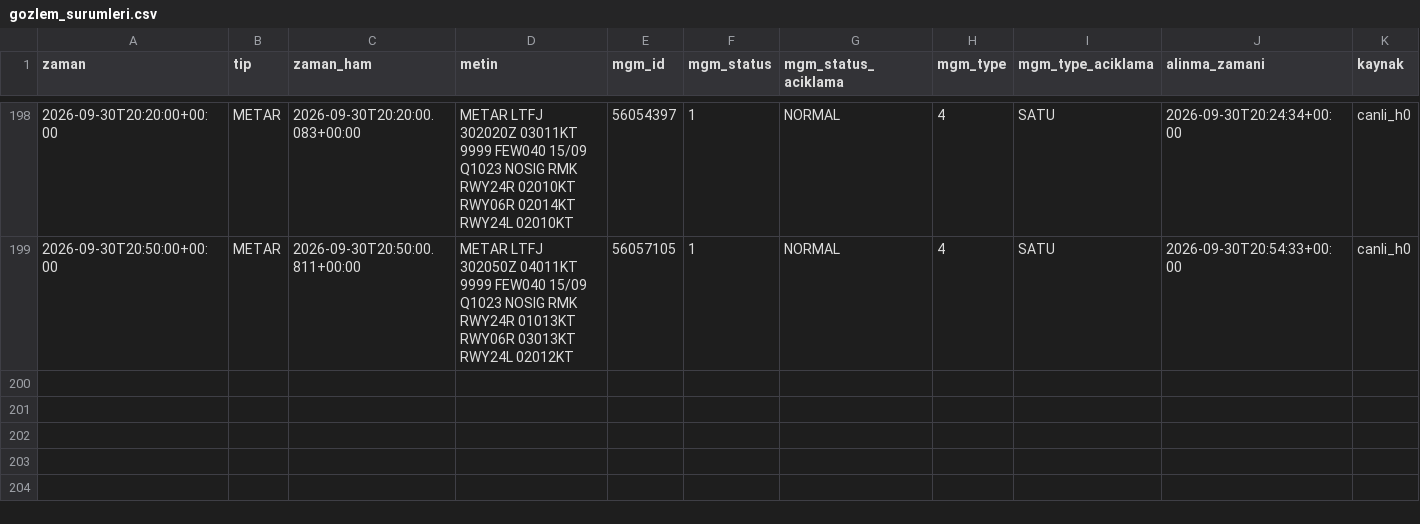
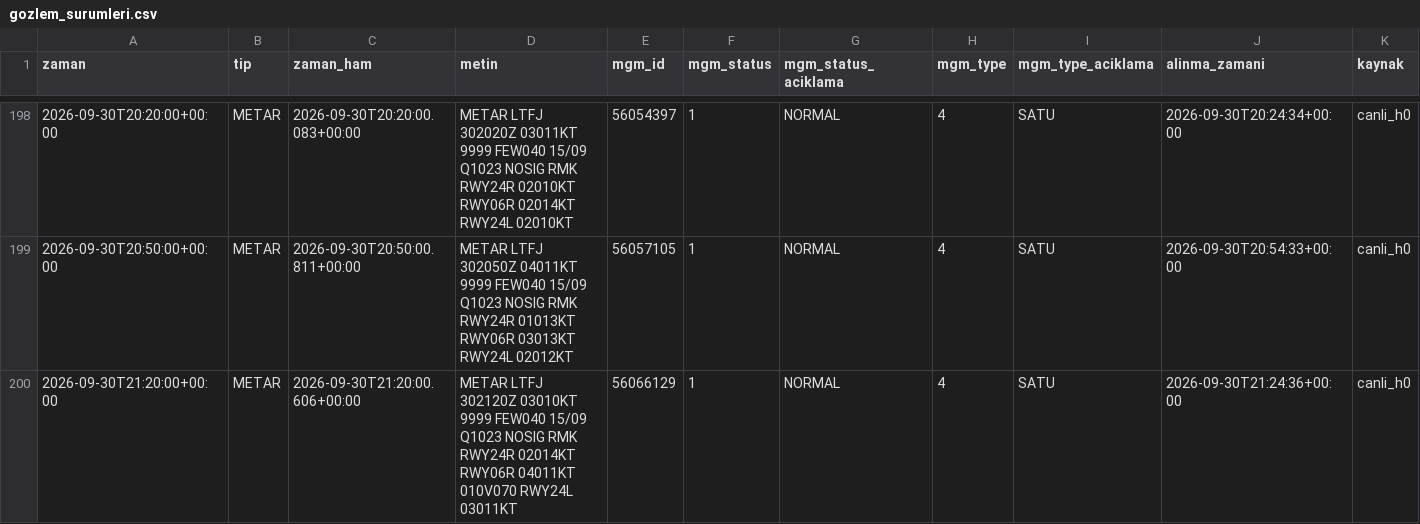
Before and after one commit to atakanoskay1-creator/ltfj-bot, a CSV file: gozlem_surumleri.csv, drawn as a sheet; only a part is shown, gaps mark what is left out.

```diff
--- a/gozlem_surumleri.csv
+++ b/gozlem_surumleri.csv
@@ -199 +199,2 @@ zaman,tip,zaman_ham,metin,mgm_id,mgm_status,mgm_status_aciklama,mgm_type,mgm_typ
 2026-09-30T20:50:00+00:00,METAR,2026-09-30T20:50:00.811+00:00,METAR LTFJ 302050Z 04011KT 9999 FEW040 15/09 Q1023 NOSIG RMK RWY24R 01013KT RWY06R 03013KT RWY24L 02012KT ,56057105,1,NORMAL,4,SATU,2026-09-30T20:54:33+00:00,canli_h0
+2026-09-30T21:20:00+00:00,METAR,2026-09-30T21:20:00.606+00:00,METAR LTFJ 302120Z 03010KT 9999 FEW040 15/09 Q1023 NOSIG RMK RWY24R 02014KT RWY06R 04011KT 010V070 RWY24L 03011KT ,56066129,1,NORMAL,4,SATU,2026-09-30T21:24:36+00:00,canli_h0
```
Also changed, not shown: gozlem_arsivi.csv, tahmin_dogrulama.csv, 6 other files.
